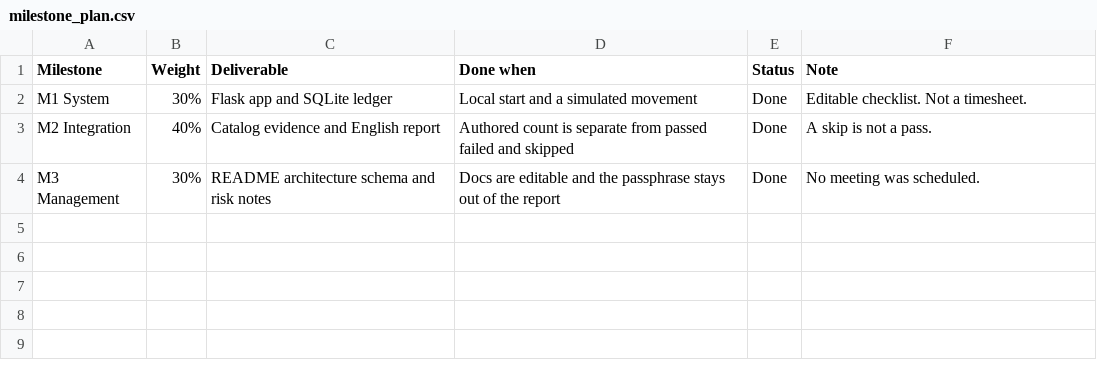
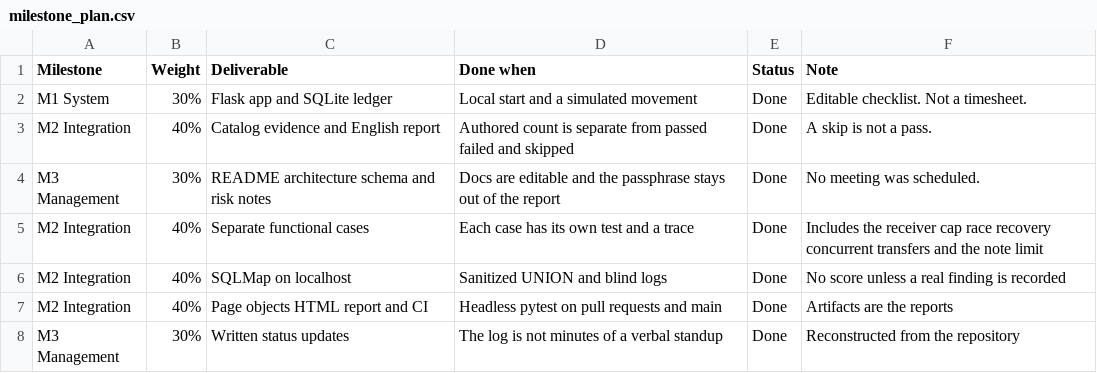
Before and after one commit to zjj0619/bank, a CSV file: docs/management/milestone_plan.csv, drawn as a sheet.

```diff
--- a/docs/management/milestone_plan.csv
+++ b/docs/management/milestone_plan.csv
@@ -4 +4,5 @@ M2 Integration,40%,Catalog evidence and English report,Authored count is separat
 M3 Management,30%,README architecture schema and risk notes,Docs are editable and the passphrase stays out of the report,Done,No meeting was scheduled.
+M2 Integration,40%,Separate functional cases,Each case has its own test and a trace,Done,Includes the receiver cap race recovery concurrent transfers and the note limit
+M2 Integration,40%,SQLMap on localhost,Sanitized UNION and blind logs,Done,No score unless a real finding is recorded
+M2 Integration,40%,Page objects HTML report and CI,Headless pytest on pull requests and main,Done,Artifacts are the reports
+M3 Management,30%,Written status updates,The log is not minutes of a verbal standup,Done,Reconstructed from the repository
```
Also changed, not shown: docs/management/progress_tracker.csv, 43 other files.
